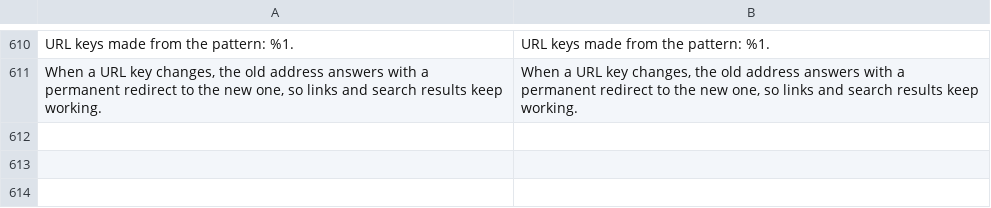
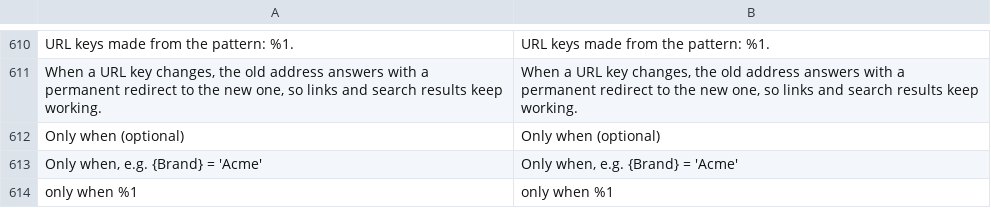
Before and after one commit to iranimij/openimport, a CSV file: i18n/en_US.csv, drawn as a sheet; only a part is shown, gaps mark what is left out; the diff names each change by its address in the sheet, - before the commit and + after, or states it on an @@ line.

```diff
--- a/i18n/en_US.csv
+++ b/i18n/en_US.csv
+row 612: Only when (optional) | Only when (optional)
+row 613: Only when, e.g. {Brand} = 'Acme' | Only when, e.g. {Brand} = 'Acme'
+row 614: only when %1 | only when %1
```
Also changed, not shown: i18n/de_DE.csv, 7 other files.
